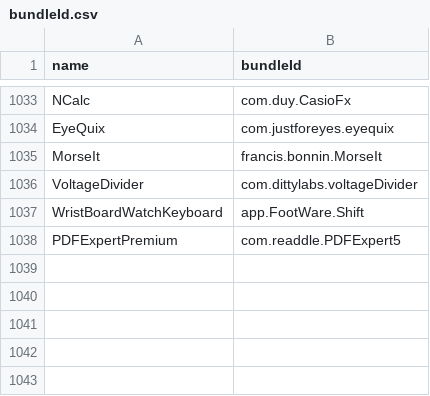
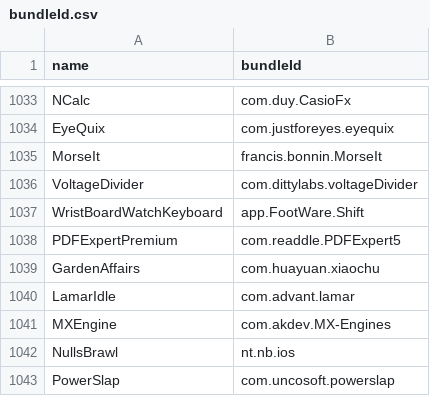
Before and after one commit to apptesters-org/Repo, a CSV file: bundleId.csv, drawn as a sheet; only a part is shown, gaps mark what is left out.

```diff
--- a/bundleId.csv
+++ b/bundleId.csv
@@ -1038 +1038,6 @@ WristBoardWatchKeyboard,app.FootWare.Shift
 PDFExpertPremium,com.readdle.PDFExpert5
+GardenAffairs,com.huayuan.xiaochu
+LamarIdle,com.advant.lamar
+MXEngine,com.akdev.MX-Engines
+NullsBrawl,nt.nb.ios
+PowerSlap,com.uncosoft.powerslap
```
Also changed, not shown: 7 other files.
